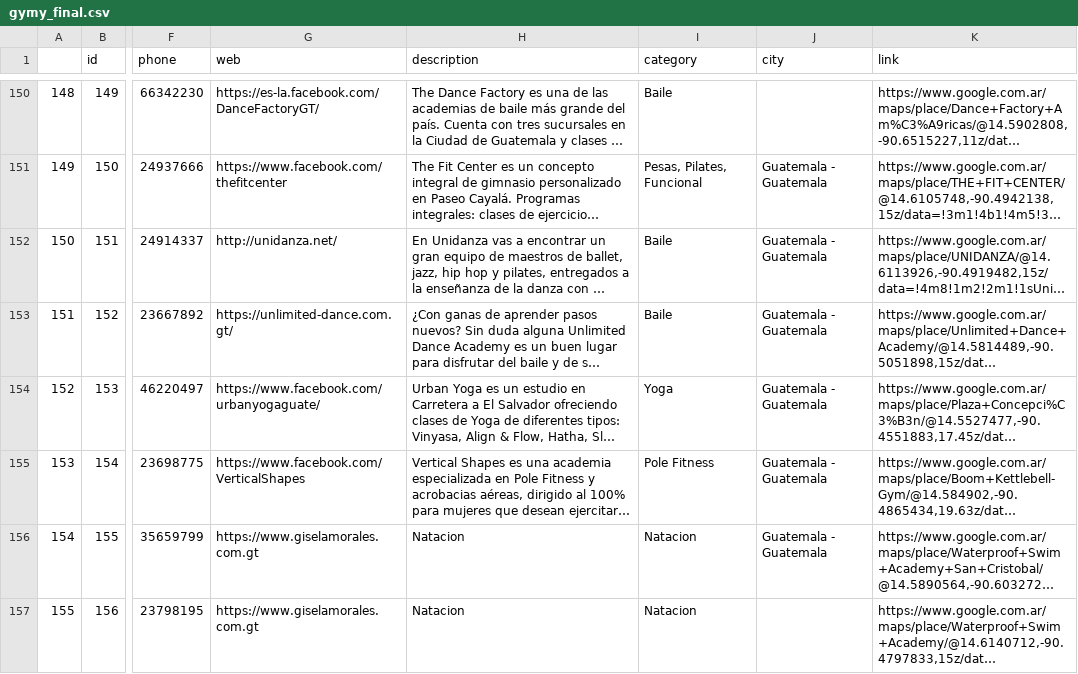
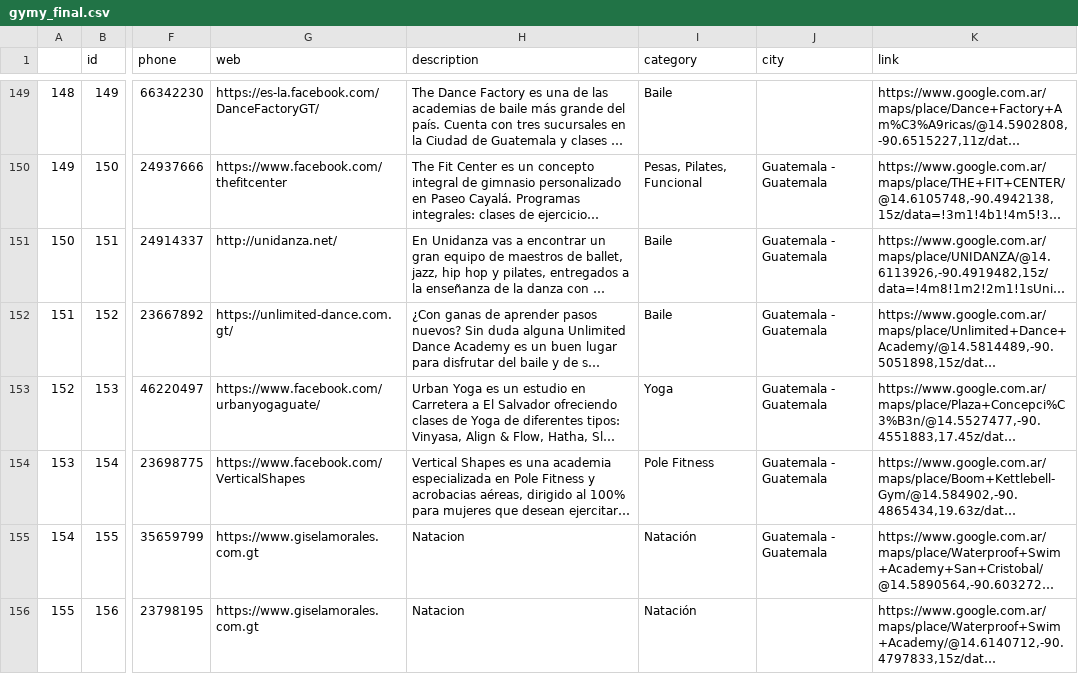
Before and after one commit to cateban/gymy, a CSV file: csv/gymy_final.csv, drawn as a sheet; only a part is shown, gaps mark what is left out; long unchanged cells end in …; addresses are those after the commit; the diff covers the shown part only; the diff names each change by its address in the sheet, - before the commit and + after, or states it on an @@ line.

Commit message:
adding category filter v1

```diff
--- a/csv/gymy_final.csv
+++ b/csv/gymy_final.csv
-I155:I156 (category): Natacion
+I155:I156 (category): Natación
```
Also changed, not shown: 1 removed row and 21 edited cells elsewhere in this file, 5 other files.
